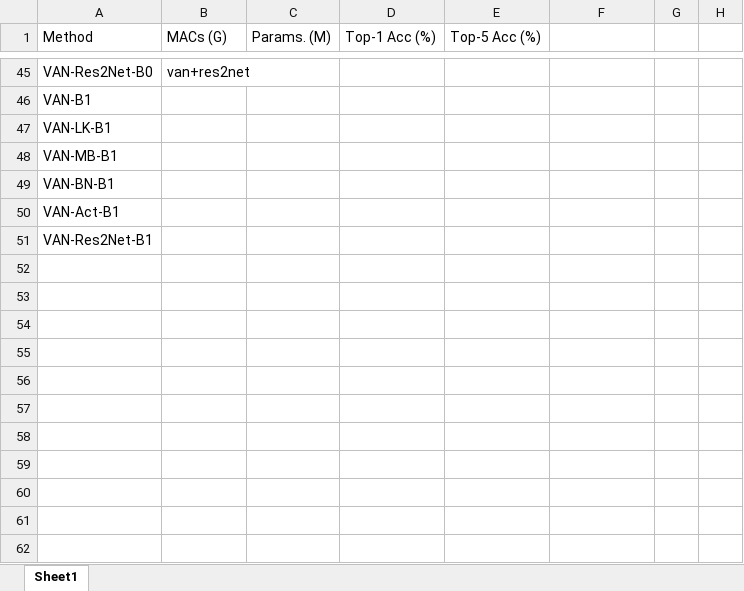
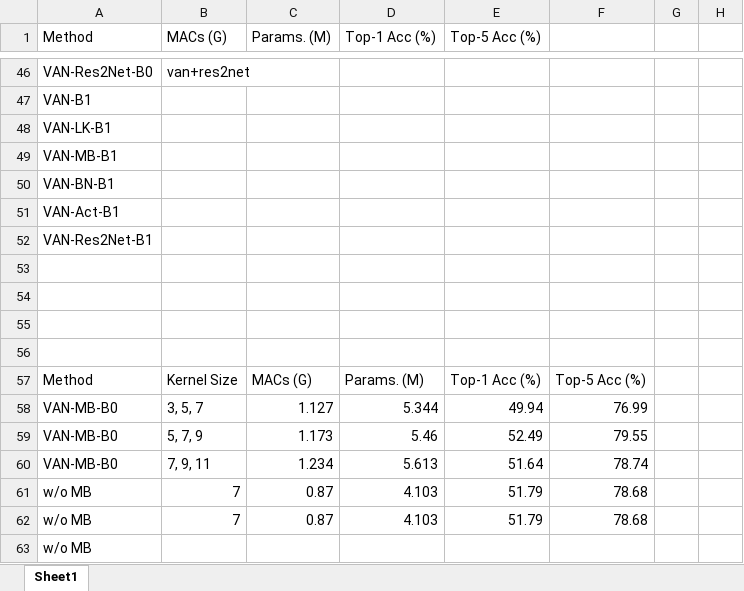
Before and after one commit to Myrrolinz/Deep-Learning-Final, an Excel workbook: outcome.xlsx, sheet Sheet1, drawn as a sheet; only a part is shown, gaps mark what is left out; values as stored, in another font and other column widths than the file's, no borders; the diff covers the shown part only; the diff names each change by its address in the sheet, - before the commit and + after, or states it on an @@ line.

```diff
--- a/outcome.xlsx (sheet Sheet1)
+++ b/outcome.xlsx (sheet Sheet1)
+row 53: (empty)
+row 54: (empty)
+row 55: (empty)
+row 56: (empty)
+row 57: Method | Kernel Size | MACs (G) | Params. (M) | Top-1 Acc (%) | Top-5 Acc (%)
+row 58: VAN-MB-B0 | 3, 5, 7 | 1.127 | 5.344 | 49.94 | 76.99
+row 59: VAN-MB-B0 | 5, 7, 9 | 1.173 | 5.46 | 52.49 | 79.55
+row 60: VAN-MB-B0 | 7, 9, 11 | 1.234 | 5.613 | 51.64 | 78.74
+row 61: w/o MB | 7 | 0.87 | 4.103 | 51.79 | 78.68
+row 62: w/o MB | 7 | 0.87 | 4.103 | 51.79 | 78.68
+row 63: w/o MB
```
Also changed, not shown: 13 added rows, 12 removed rows and 57 edited cells elsewhere in this sheet, 2 other files.
